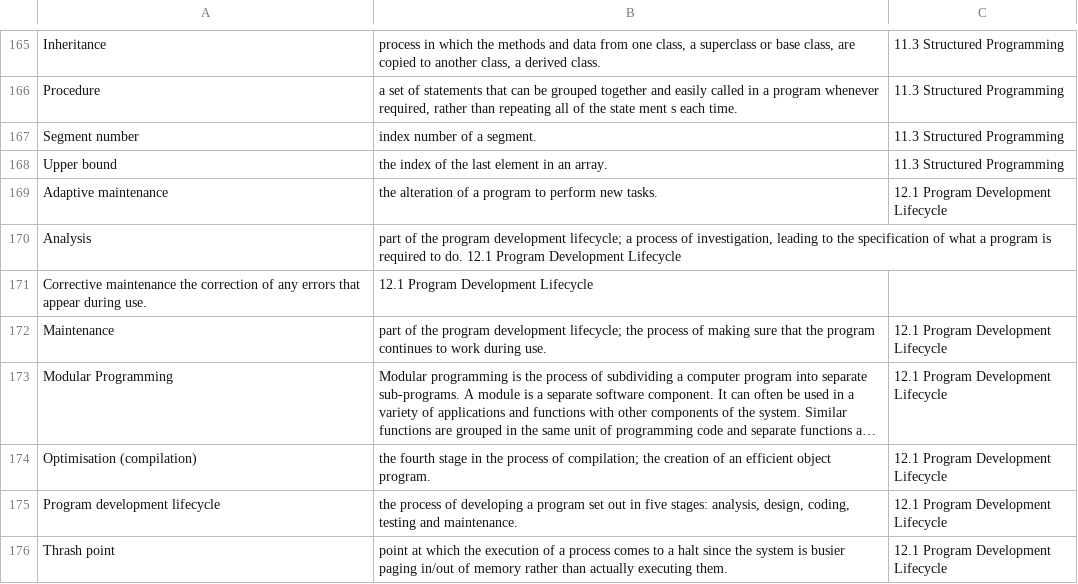
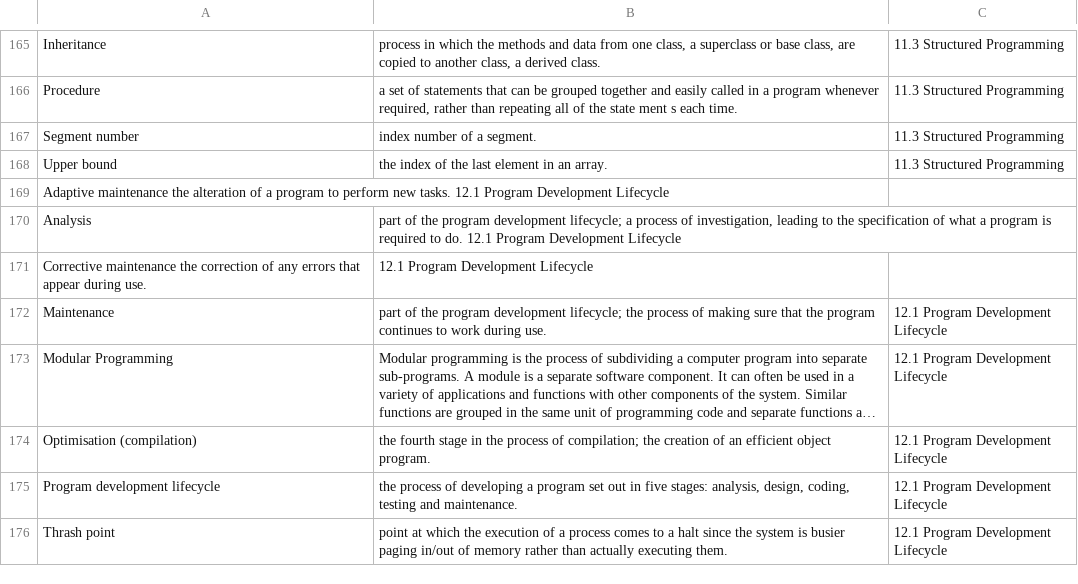
Before and after one commit to 202248SD/AS-Level-Capstone-Project, a TSV file: Glossary.tsv, drawn as a sheet; only a part is shown, gaps mark what is left out; long unchanged cells end in …; removed rows and columns are numbered as before the commit, all else as after; the diff names each change by its address in the sheet, - before the commit and + after, or states it on an @@ line.

Commit message:
Update Glossary.tsv

```diff
--- a/Glossary.tsv
+++ b/Glossary.tsv
-row 169: Adaptive maintenance | the alteration of a program to perform new tasks. | 12.1 Program Development Lifecycle
+row 169: Adaptive maintenance the alteration of a program to perform new tasks. 12.1 Program Development Lifecycle
```
